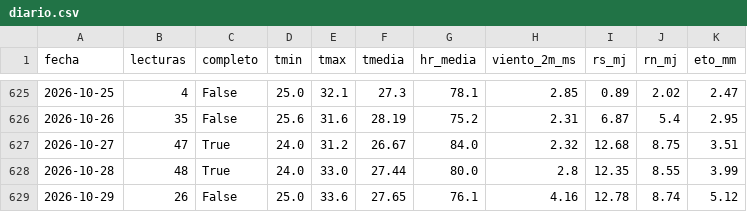
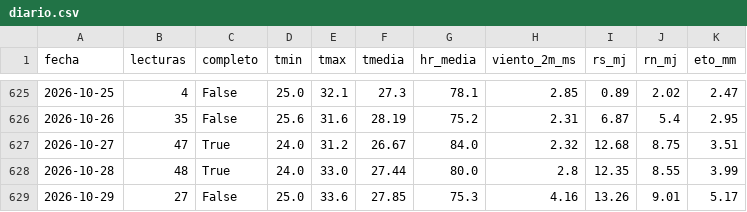
Before and after one commit to JosueValdiviezoS/estacion-meteo, a CSV file: data/diario.csv, drawn as a sheet; only a part is shown, gaps mark what is left out.

```diff
--- a/data/diario.csv
+++ b/data/diario.csv
@@ -628,2 +628,2 @@ fecha,lecturas,completo,tmin,tmax,tmedia,hr_media,viento_2m_ms,rs_mj,rn_mj,eto_m
 2026-10-28,48,True,24.0,33.0,27.44,80.0,2.8,12.35,8.55,3.99
-2026-10-29,26,False,25.0,33.6,27.65,76.1,4.16,12.78,8.74,5.12
+2026-10-29,27,False,25.0,33.6,27.85,75.3,4.16,13.26,9.01,5.17
```
Also changed, not shown: data/etc_diaria.csv, 2 other files.
